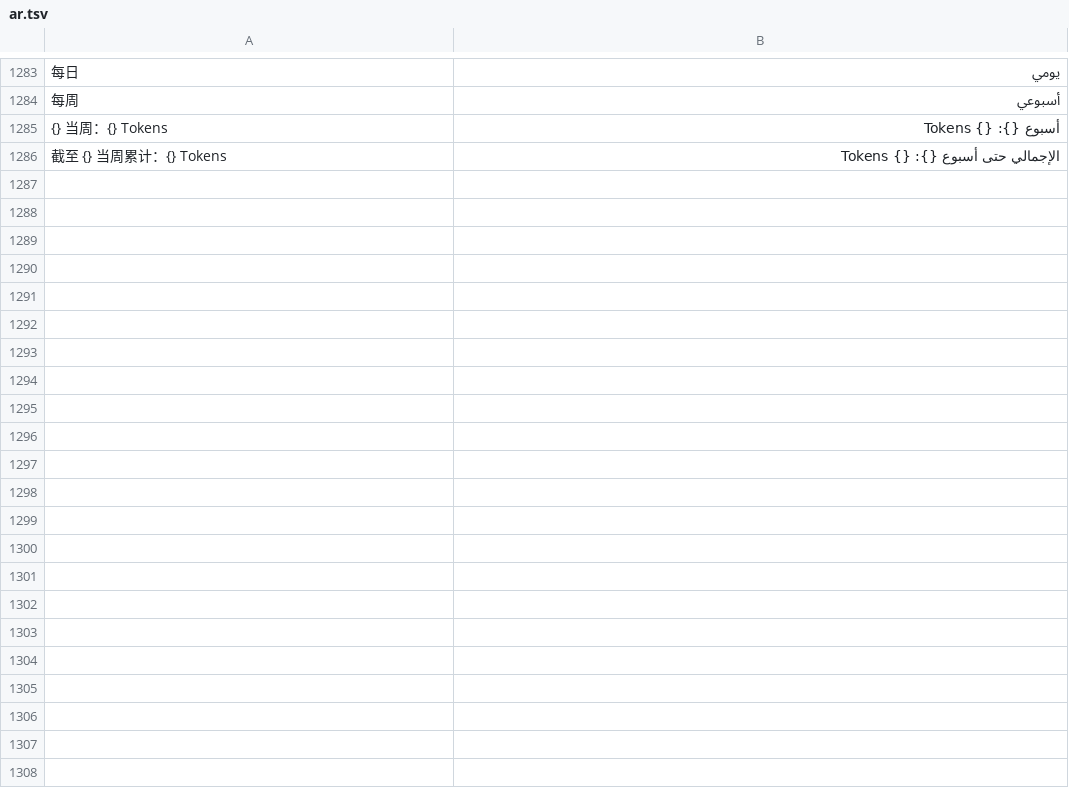
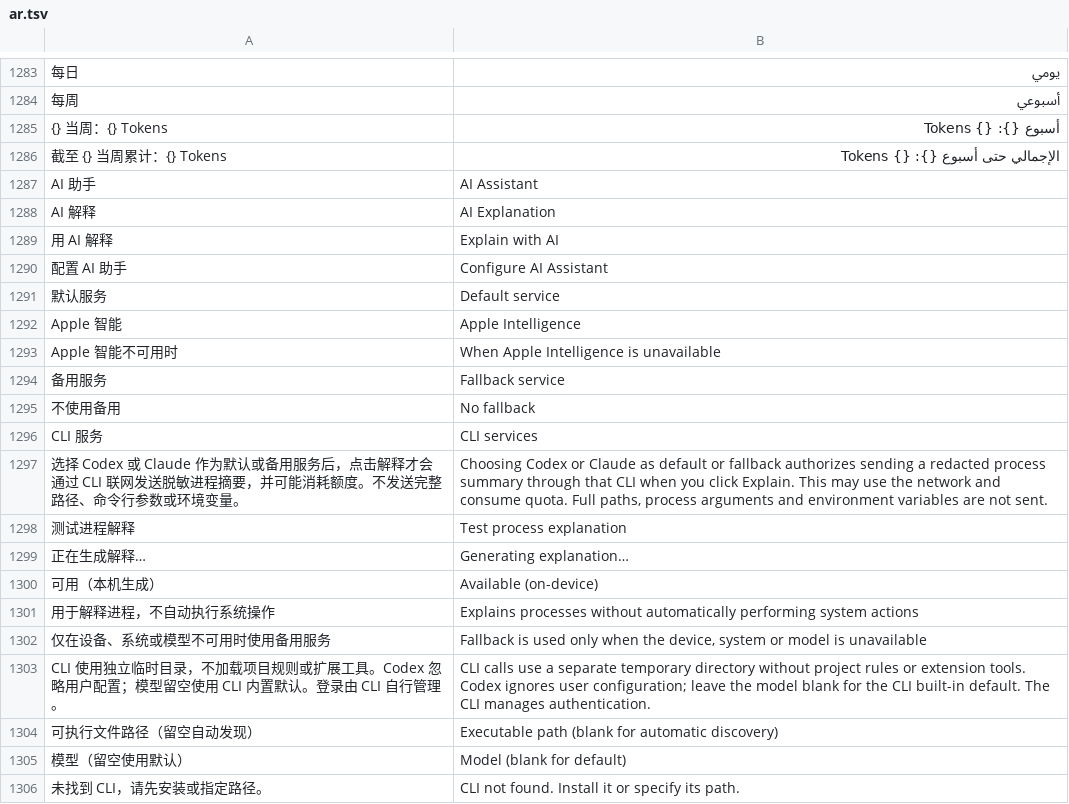
Before and after one commit to ysicing/XStats, a TSV file: Packages/XStatsKit/Sources/Localization/Resources/ar.tsv, drawn as a sheet; only a part is shown, gaps mark what is left out; the diff covers the shown part only; the diff names each change by its address in the sheet, - before the commit and + after, or states it on an @@ line.

Commit message:
feat(ai-assistant): 添加全局进程解释与备用服务

```diff
--- a/Packages/XStatsKit/Sources/Localization/Resources/ar.tsv
+++ b/Packages/XStatsKit/Sources/Localization/Resources/ar.tsv
+row 1287: AI 助手 | AI Assistant
+row 1288: AI 解释 | AI Explanation
+row 1289: 用 AI 解释 | Explain with AI
+row 1290: 配置 AI 助手 | Configure AI Assistant
+row 1291: 默认服务 | Default service
+row 1292: Apple 智能 | Apple Intelligence
+row 1293: Apple 智能不可用时 | When Apple Intelligence is unavailable
+row 1294: 备用服务 | Fallback service
+row 1295: 不使用备用 | No fallback
+row 1296: CLI 服务 | CLI services
+row 1297: 选择 Codex 或 Claude 作为默认或备用服务后，点击解释才会通过 CLI 联网发送脱敏进程摘要，并可能消耗额度。不发送完整路径、命令行参数或环境变量。 | Choosing Codex or Claude as default or fallback authorizes sending a redacted process summary through that CLI when you click Explain. This may use the network and consume quota. Full paths, process arguments and environment variables are not sent.
+row 1298: 测试进程解释 | Test process explanation
+row 1299: 正在生成解释… | Generating explanation…
+row 1300: 可用（本机生成） | Available (on-device)
+row 1301: 用于解释进程，不自动执行系统操作 | Explains processes without automatically performing system actions
+row 1302: 仅在设备、系统或模型不可用时使用备用服务 | Fallback is used only when the device, system or model is unavailable
+row 1303: CLI 使用独立临时目录，不加载项目规则或扩展工具。Codex 忽略用户配置；模型留空使用 CLI 内置默认。登录由 CLI 自行管理。 | CLI calls use a separate temporary directory without project rules or extension tools. Codex ignores user configuration; leave the model blank for the CLI built-in default. The CLI manages authentication.
+row 1304: 可执行文件路径（留空自动发现） | Executable path (blank for automatic discovery)
+row 1305: 模型（留空使用默认） | Model (blank for default)
+row 1306: 未找到 CLI，请先安装或指定路径。 | CLI not found. Install it or specify its path.
```
Also changed, not shown: 13 added rows elsewhere in this file, Packages/XStatsKit/Sources/Localization/Resources/de.tsv, Packages/XStatsKit/Sources/Localization/Resources/es.tsv, 23 other files.
